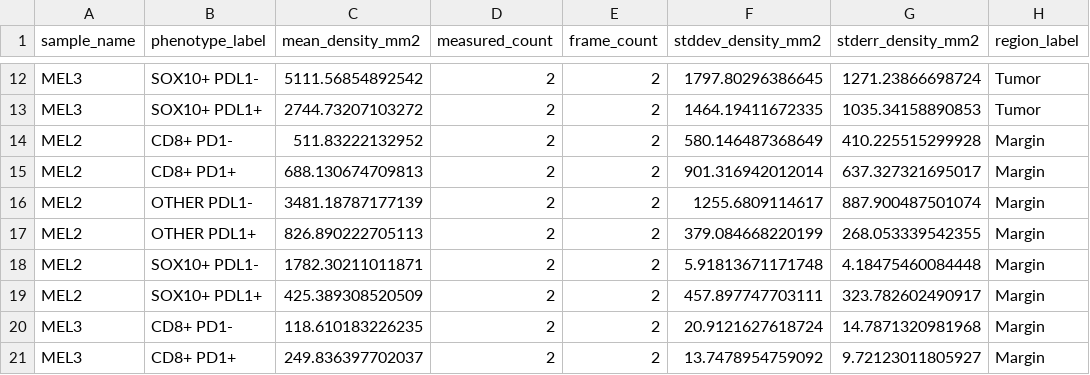
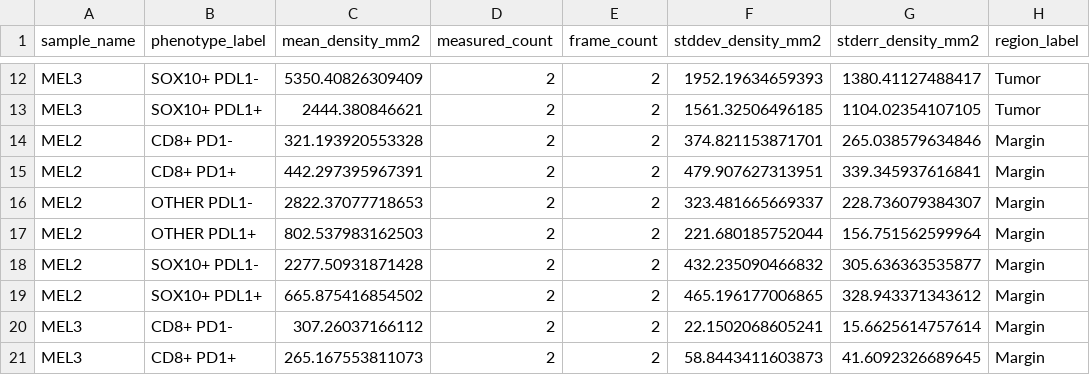
Before and after one commit to jason-weirather/pythologist-test-images, a CSV file: data/IrisSpatialFeatures/results-tumor-margin-R/sample_counts.csv, drawn as a sheet; only a part is shown, gaps mark what is left out; the diff covers the shown part only.

```diff
--- a/data/IrisSpatialFeatures/results-tumor-margin-R/sample_counts.csv
+++ b/data/IrisSpatialFeatures/results-tumor-margin-R/sample_counts.csv
@@ -12,10 +12,10 @@
-"MEL3","SOX10+ PDL1-",5111.56854892542,2,2,1797.80296386645,1271.23866698724,"Tumor"
-"MEL3","SOX10+ PDL1+",2744.73207103272,2,2,1464.19411672335,1035.34158890853,"Tumor"
-"MEL2","CD8+ PD1-",511.83222132952,2,2,580.146487368649,410.225515299928,"Margin"
-"MEL2","CD8+ PD1+",688.130674709813,2,2,901.316942012014,637.327321695017,"Margin"
-"MEL2","OTHER PDL1-",3481.18787177139,2,2,1255.6809114617,887.900487501074,"Margin"
-"MEL2","OTHER PDL1+",826.890222705113,2,2,379.084668220199,268.053339542355,"Margin"
-"MEL2","SOX10+ PDL1-",1782.30211011871,2,2,5.91813671171748,4.18475460084448,"Margin"
-"MEL2","SOX10+ PDL1+",425.389308520509,2,2,457.897747703111,323.782602490917,"Margin"
-"MEL3","CD8+ PD1-",118.610183226235,2,2,20.9121627618724,14.7871320981968,"Margin"
-"MEL3","CD8+ PD1+",249.836397702037,2,2,13.7478954759092,9.72123011805927,"Margin"
+"MEL3","SOX10+ PDL1-",5350.40826309409,2,2,1952.19634659393,1380.41127488417,"Tumor"
+"MEL3","SOX10+ PDL1+",2444.380846621,2,2,1561.32506496185,1104.02354107105,"Tumor"
+"MEL2","CD8+ PD1-",321.193920553328,2,2,374.821153871701,265.038579634846,"Margin"
+"MEL2","CD8+ PD1+",442.297395967391,2,2,479.907627313951,339.345937616841,"Margin"
+"MEL2","OTHER PDL1-",2822.37077718653,2,2,323.481665669337,228.736079384307,"Margin"
+"MEL2","OTHER PDL1+",802.537983162503,2,2,221.680185752044,156.751562599964,"Margin"
+"MEL2","SOX10+ PDL1-",2277.50931871428,2,2,432.235090466832,305.636363535877,"Margin"
+"MEL2","SOX10+ PDL1+",665.875416854502,2,2,465.196177006865,328.943371343612,"Margin"
+"MEL3","CD8+ PD1-",307.26037166112,2,2,22.1502068605241,15.6625614757614,"Margin"
+"MEL3","CD8+ PD1+",265.167553811073,2,2,58.8443411603873,41.6092326689645,"Margin"
```
Also changed, not shown: 42 edited cells elsewhere in this file, data/IrisSpatialFeatures/results-tumor-margin-R/frame_counts.csv, data/IrisSpatialFeatures/results-tumor-margin-R/sample_contact_density.csv, 8 other files.
